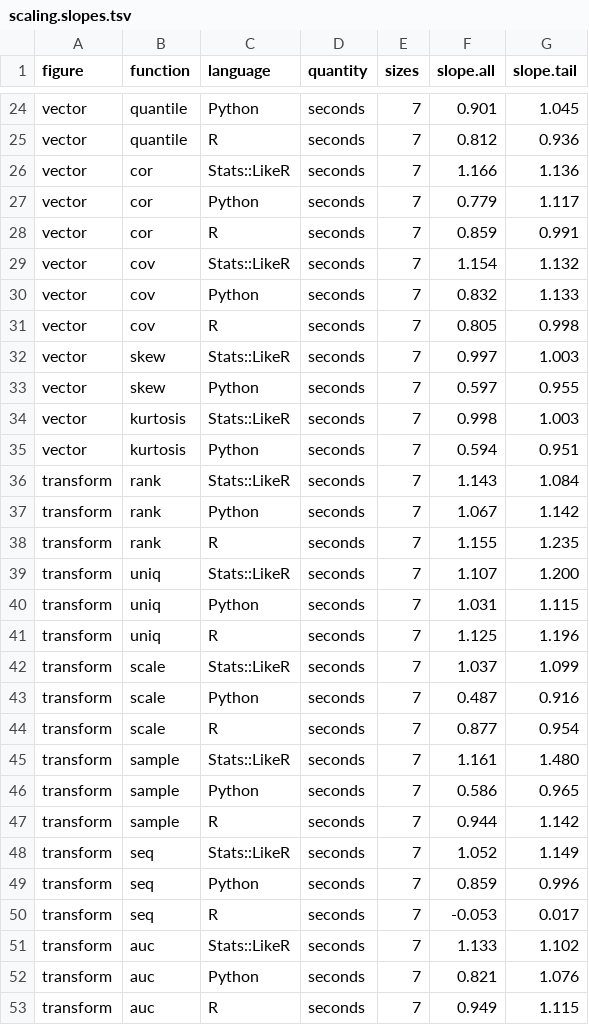
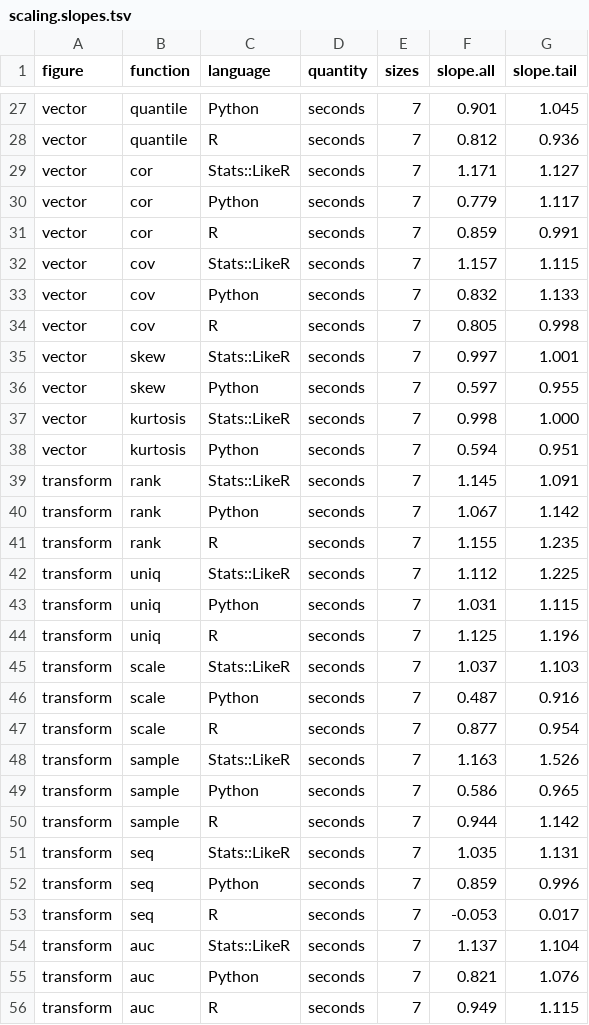
Before and after one commit to hhg7/stats, a TSV file: scaling.slopes.tsv, drawn as a sheet; only a part is shown, gaps mark what is left out; the diff covers the shown part only.

```diff
--- a/scaling.slopes.tsv
+++ b/scaling.slopes.tsv
@@ -25,28 +28,28 @@ vector	quantile	Python	seconds	7	0.901	1.045
 vector	quantile	R	seconds	7	0.812	0.936
-vector	cor	Stats::LikeR	seconds	7	1.166	1.136
+vector	cor	Stats::LikeR	seconds	7	1.171	1.127
 vector	cor	Python	seconds	7	0.779	1.117
 vector	cor	R	seconds	7	0.859	0.991
-vector	cov	Stats::LikeR	seconds	7	1.154	1.132
+vector	cov	Stats::LikeR	seconds	7	1.157	1.115
 vector	cov	Python	seconds	7	0.832	1.133
 vector	cov	R	seconds	7	0.805	0.998
-vector	skew	Stats::LikeR	seconds	7	0.997	1.003
+vector	skew	Stats::LikeR	seconds	7	0.997	1.001
 vector	skew	Python	seconds	7	0.597	0.955
-vector	kurtosis	Stats::LikeR	seconds	7	0.998	1.003
+vector	kurtosis	Stats::LikeR	seconds	7	0.998	1.000
 vector	kurtosis	Python	seconds	7	0.594	0.951
-transform	rank	Stats::LikeR	seconds	7	1.143	1.084
+transform	rank	Stats::LikeR	seconds	7	1.145	1.091
 transform	rank	Python	seconds	7	1.067	1.142
 transform	rank	R	seconds	7	1.155	1.235
-transform	uniq	Stats::LikeR	seconds	7	1.107	1.200
+transform	uniq	Stats::LikeR	seconds	7	1.112	1.225
 transform	uniq	Python	seconds	7	1.031	1.115
 transform	uniq	R	seconds	7	1.125	1.196
-transform	scale	Stats::LikeR	seconds	7	1.037	1.099
+transform	scale	Stats::LikeR	seconds	7	1.037	1.103
 transform	scale	Python	seconds	7	0.487	0.916
 transform	scale	R	seconds	7	0.877	0.954
-transform	sample	Stats::LikeR	seconds	7	1.161	1.480
+transform	sample	Stats::LikeR	seconds	7	1.163	1.526
 transform	sample	Python	seconds	7	0.586	0.965
 transform	sample	R	seconds	7	0.944	1.142
-transform	seq	Stats::LikeR	seconds	7	1.052	1.149
+transform	seq	Stats::LikeR	seconds	7	1.035	1.131
 transform	seq	Python	seconds	7	0.859	0.996
 transform	seq	R	seconds	7	-0.053	0.017
-transform	auc	Stats::LikeR	seconds	7	1.133	1.102
+transform	auc	Stats::LikeR	seconds	7	1.137	1.104
 transform	auc	Python	seconds	7	0.821	1.076
```
Also changed, not shown: 6 added rows and 95 edited cells elsewhere in this file, 9 other files.
